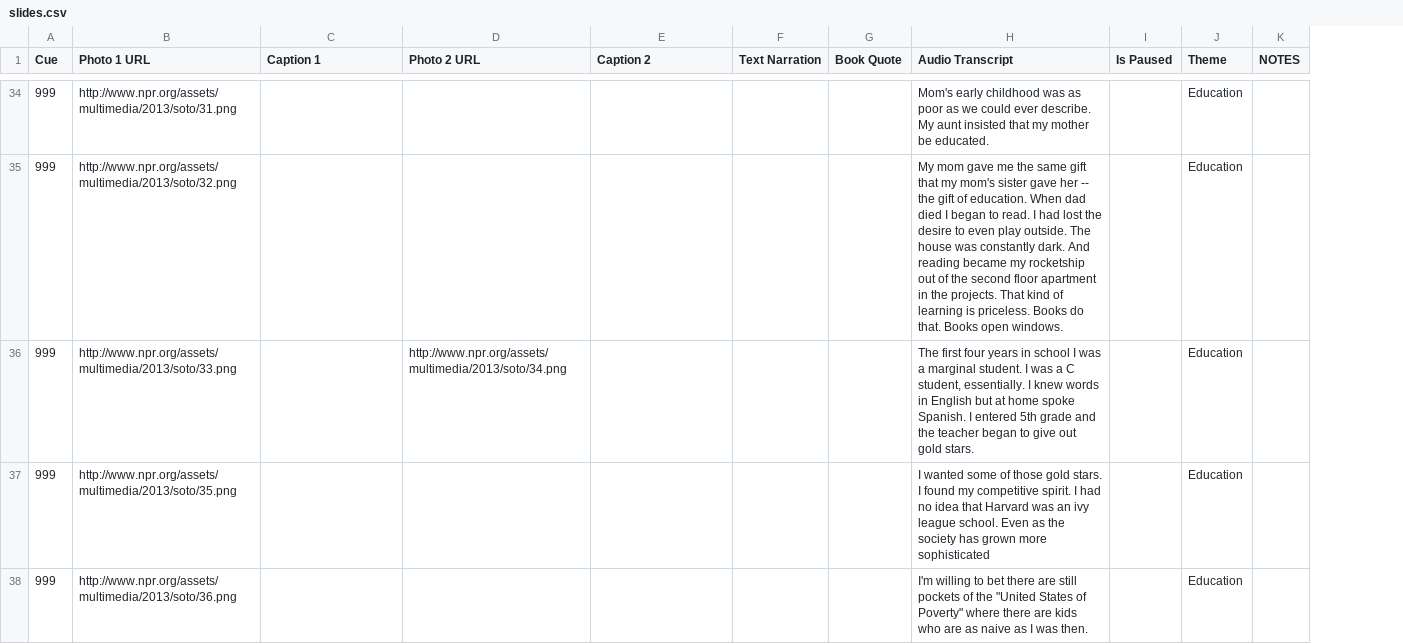
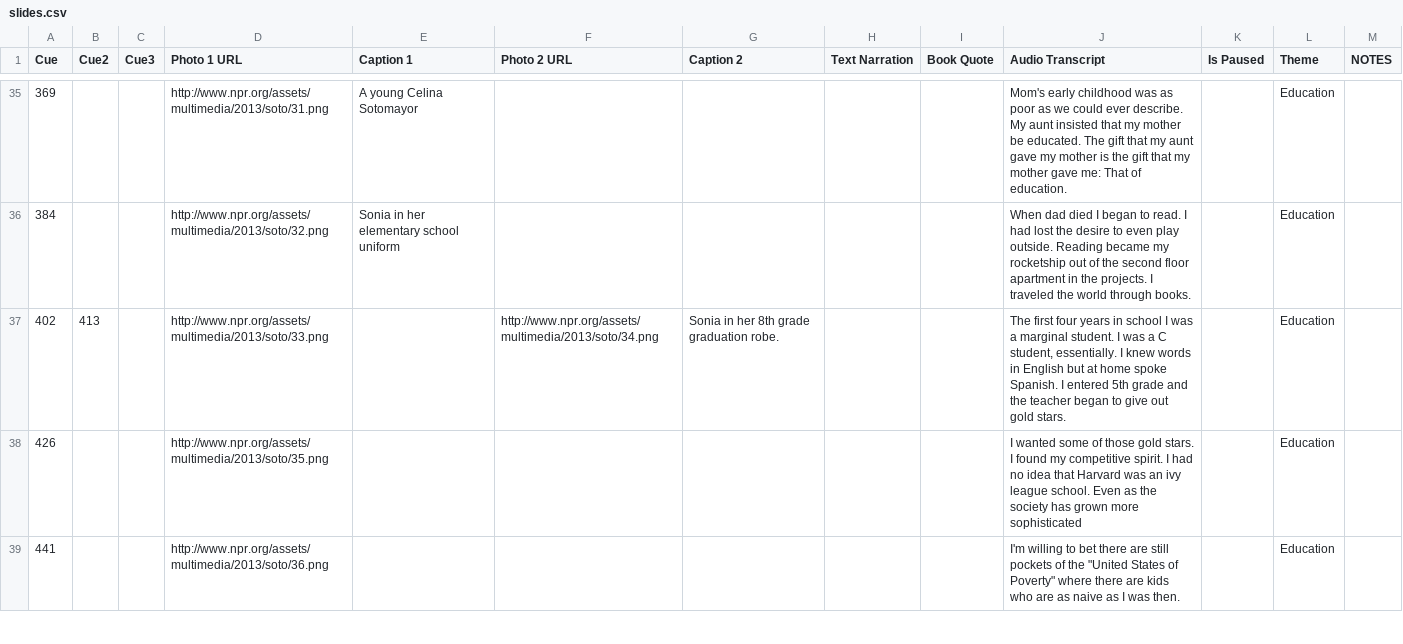
Before and after one commit to nprapps/sotomayor, a CSV file: data/slides.csv, drawn as a sheet; only a part is shown, gaps mark what is left out; removed rows and columns are numbered as before the commit, all else as after; the diff covers the shown part only; the diff names each change by its address in the sheet, - before the commit and + after, or states it on an @@ line.

```diff
--- a/data/slides.csv
+++ b/data/slides.csv
+column B (Cue2), row 37: 413
+column C (Cue3), empty
-A35 (Cue): 999
+A35 (Cue): 369
-E35 (Caption 1): (empty)
+E35 (Caption 1): A young Celina Sotomayor
-J35 (Audio Transcript): …be educated.
+J35 (Audio Transcript): …be educated. The gift that my aunt gave my mother is the gift that my mother gave me: That of education.
-row 35: 999 | http://www.npr.org/assets/multimedia/2013/soto/32.png |  |  |  |  |  | My mom gave me the same gift that my mom's sister gave her -- the gift of education. When dad died I began to read. I had lost the desire to even play outside. The house was constantly dark. And reading became my rocketship out of the second floor apartment in the projects. That kind of learning is priceless. Books do that. Books open windows. |  | Education
+row 36: 384 |  |  | http://www.npr.org/assets/multimedia/2013/soto/32.png | Sonia in her elementary school uniform |  |  |  |  | When dad died I began to read. I had lost the desire to even play outside. Reading became my rocketship out of the second floor apartment in the projects. I traveled the world through books. |  | Education
-A37 (Cue): 999
+A37 (Cue): 402
-G37 (Caption 2): (empty)
+G37 (Caption 2): Sonia in her 8th grade graduation robe.
-A38 (Cue): 999
+A38 (Cue): 426
-A39 (Cue): 999
+A39 (Cue): 441
```
Also changed, not shown: 6 added rows, 5 removed rows and 86 edited cells elsewhere in this file, 3 other files.
